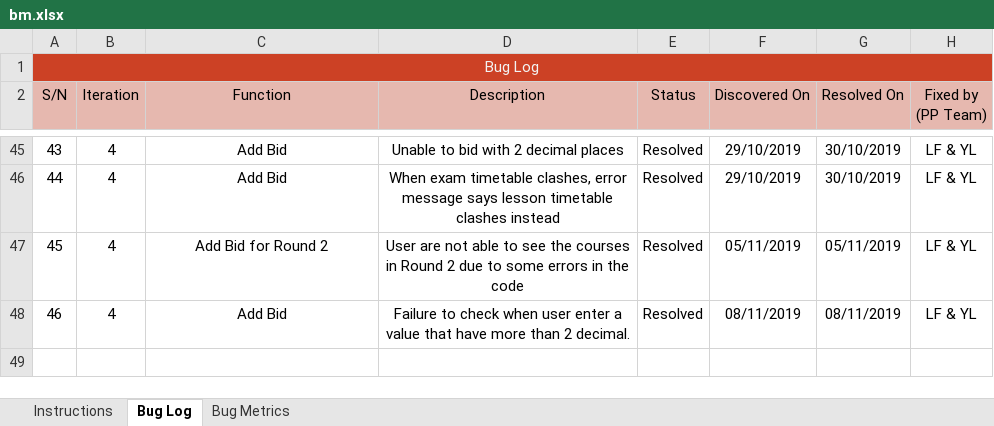
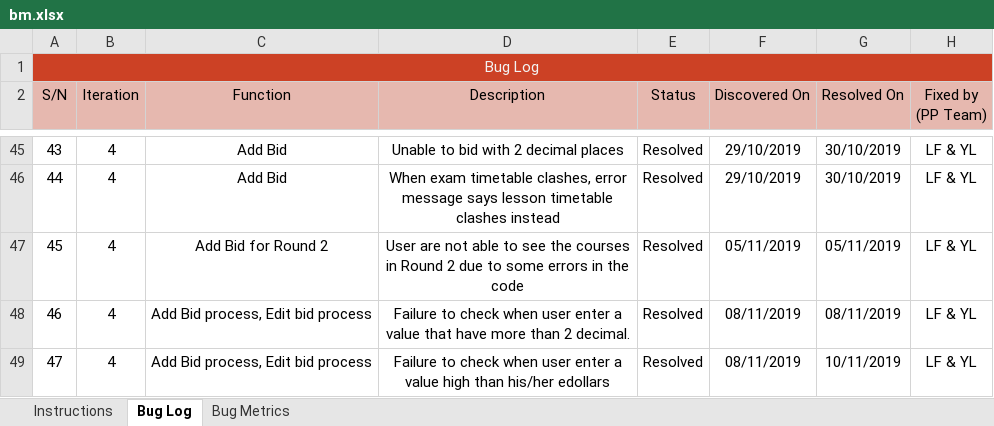
Before and after one commit to lifuhuang97/course-bidding-system, an Excel workbook: metrics/bm.xlsx, sheet Bug Log, drawn as a sheet; only a part is shown, gaps mark what is left out; values as stored, in another font and other column widths than the file's, no borders; conditional formats not drawn; the diff names each change by its address in the sheet, - before the commit and + after, or states it on an @@ line.

Commit message:
Updating/Debugging of editBidProcess.php and processBid.php
Co-Authored-By: lifuhuang97 <lifuhuang97@users.noreply.github.com>

```diff
--- a/metrics/bm.xlsx (sheet Bug Log)
+++ b/metrics/bm.xlsx (sheet Bug Log)
-C48 (Function): Add Bid
+C48 (Function): Add Bid process, Edit bid process
+row 49: 47 | 4 | Add Bid process, Edit bid process | Failure to check when user enter a value high than his/her edollars | Resolved | 08/11/2019 | 10/11/2019 | LF & YL
```
Also changed, not shown: sheet Bug Metrics, 2 other files.
